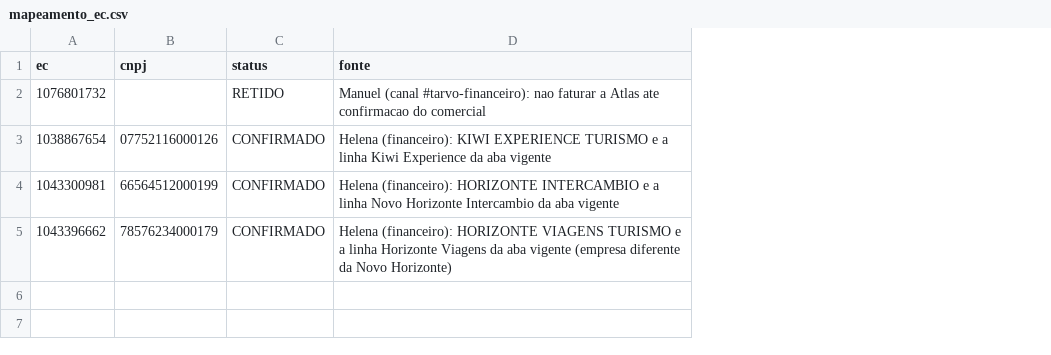
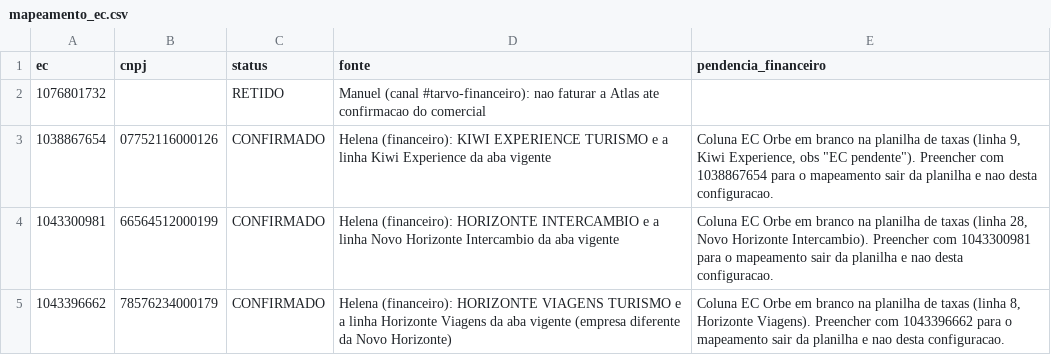
Before and after one commit to matos01pedro26-lab/hackaton_barte, a CSV file: config/mapeamento_ec.csv, drawn as a sheet; the diff names each change by its address in the sheet, - before the commit and + after, or states it on an @@ line.

```diff
--- a/config/mapeamento_ec.csv
+++ b/config/mapeamento_ec.csv
+column E (pendencia_financeiro), rows 3-5: Coluna EC Orbe em branco na planilha de taxas (linha 9, Kiwi Experience, obs "EC pendente"). Preencher com 1038867654 para o mapeamento sair da planilha e nao desta configuracao. | Coluna EC Orbe em branco na planilha de taxas (linha 28, Novo Horizonte Intercambio). Preencher com 1043300981 para o mapeamento sair da planilha e nao desta configuracao. | Coluna EC Orbe em branco na planilha de taxas (linha 8, Horizonte Viagens). Preencher com 1043396662 para o mapeamento sair da planilha e nao desta configuracao.
```
Also changed, not shown: 16 other files.
